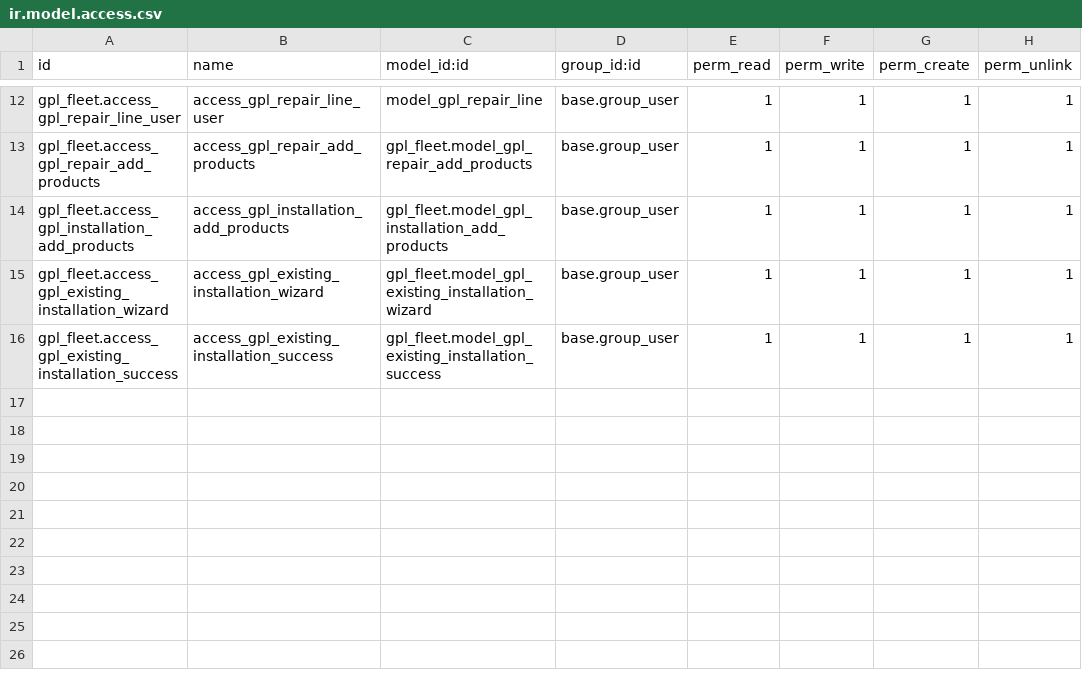
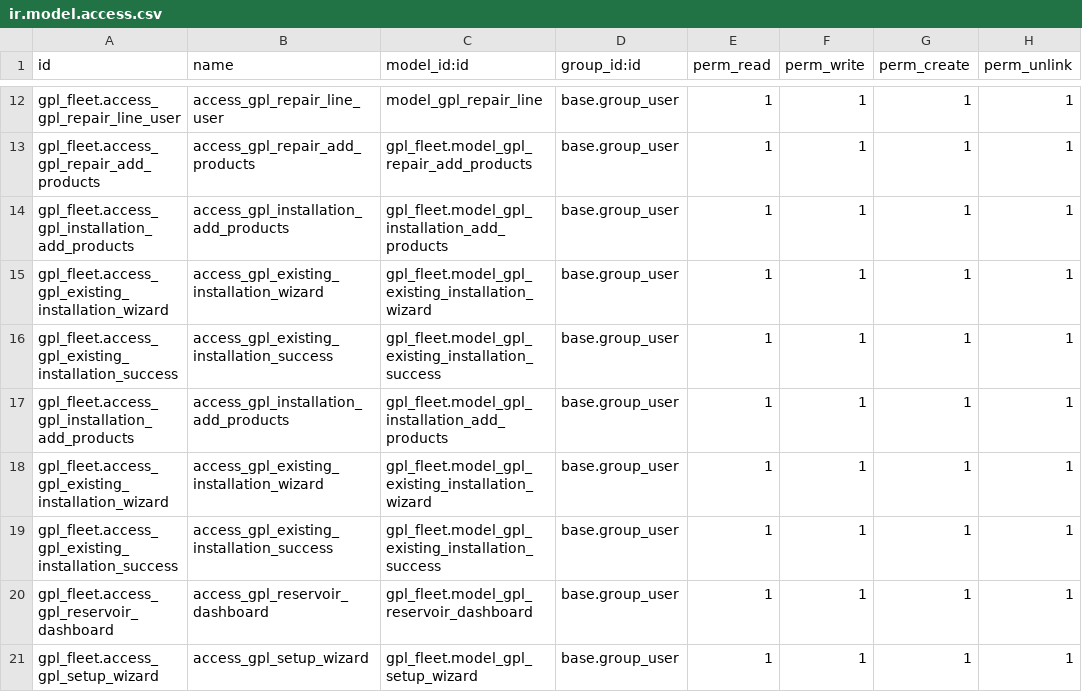
Before and after one commit to MahayaImad/gpl_fleet, a CSV file: security/ir.model.access.csv, drawn as a sheet; only a part is shown, gaps mark what is left out.

```diff
--- a/security/ir.model.access.csv
+++ b/security/ir.model.access.csv
@@ -16 +16,6 @@ gpl_fleet.access_gpl_existing_installation_wizard,access_gpl_existing_installati
 gpl_fleet.access_gpl_existing_installation_success,access_gpl_existing_installation_success,gpl_fleet.model_gpl_existing_installation_success,base.group_user,1,1,1,1
+gpl_fleet.access_gpl_installation_add_products,access_gpl_installation_add_products,gpl_fleet.model_gpl_installation_add_products,base.group_user,1,1,1,1
+gpl_fleet.access_gpl_existing_installation_wizard,access_gpl_existing_installation_wizard,gpl_fleet.model_gpl_existing_installation_wizard,base.group_user,1,1,1,1
+gpl_fleet.access_gpl_existing_installation_success,access_gpl_existing_installation_success,gpl_fleet.model_gpl_existing_installation_success,base.group_user,1,1,1,1
+gpl_fleet.access_gpl_reservoir_dashboard,access_gpl_reservoir_dashboard,gpl_fleet.model_gpl_reservoir_dashboard,base.group_user,1,1,1,1
+gpl_fleet.access_gpl_setup_wizard,access_gpl_setup_wizard,gpl_fleet.model_gpl_setup_wizard,base.group_user,1,1,1,1
```
Also changed, not shown: 18 other files.
